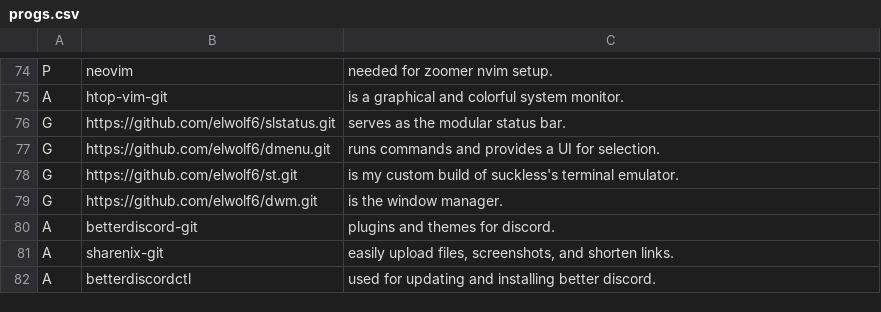
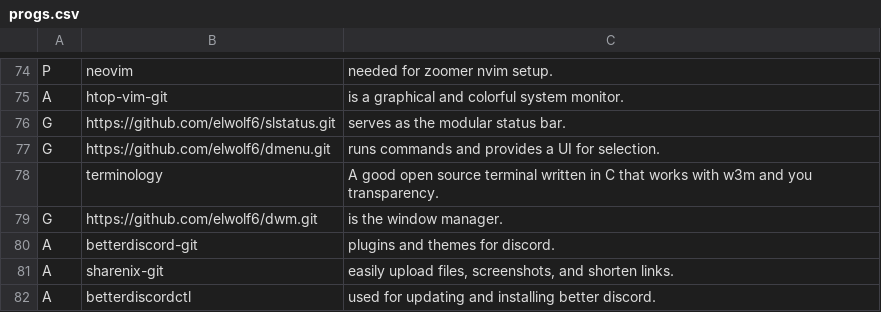
Before and after one commit to elwolf6/LARBS, a CSV file: progs.csv, drawn as a sheet; only a part is shown, gaps mark what is left out; removed rows and columns are numbered as before the commit, all else as after; the diff names each change by its address in the sheet, - before the commit and + after, or states it on an @@ line.

Commit message:
Update progs.csv

```diff
--- a/progs.csv
+++ b/progs.csv
-row 78: G | https://github.com/elwolf6/st.git | is my custom build of suckless's terminal emulator.
+row 78:  | terminology | A good open source terminal written in C that works with w3m and you transparency.
```
